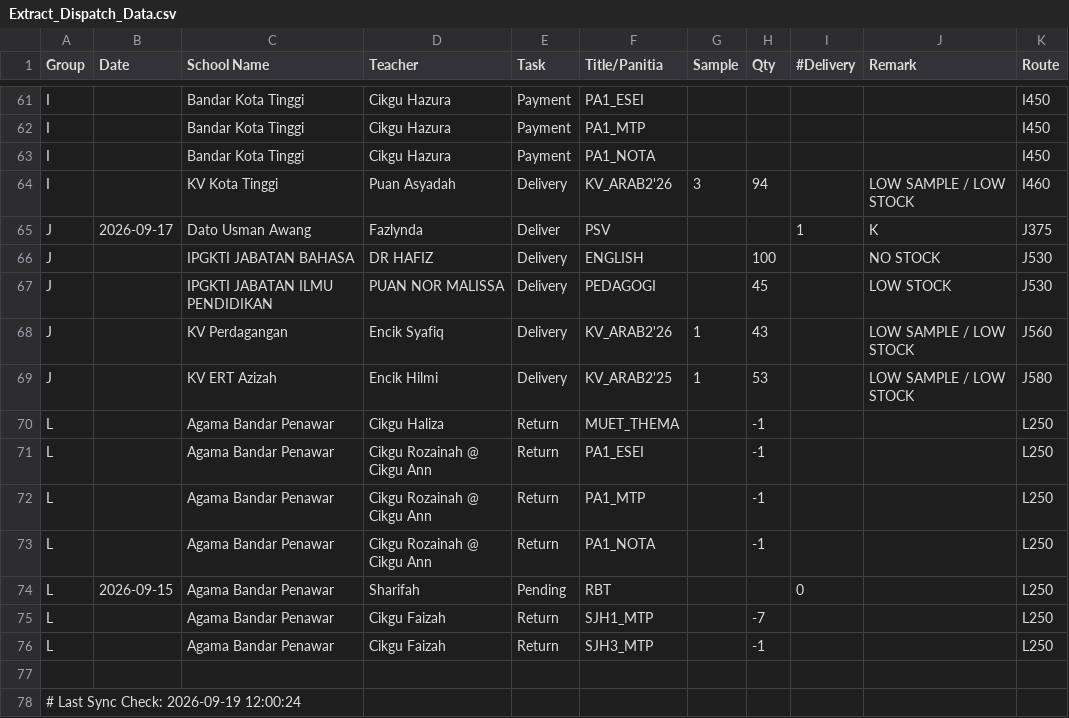
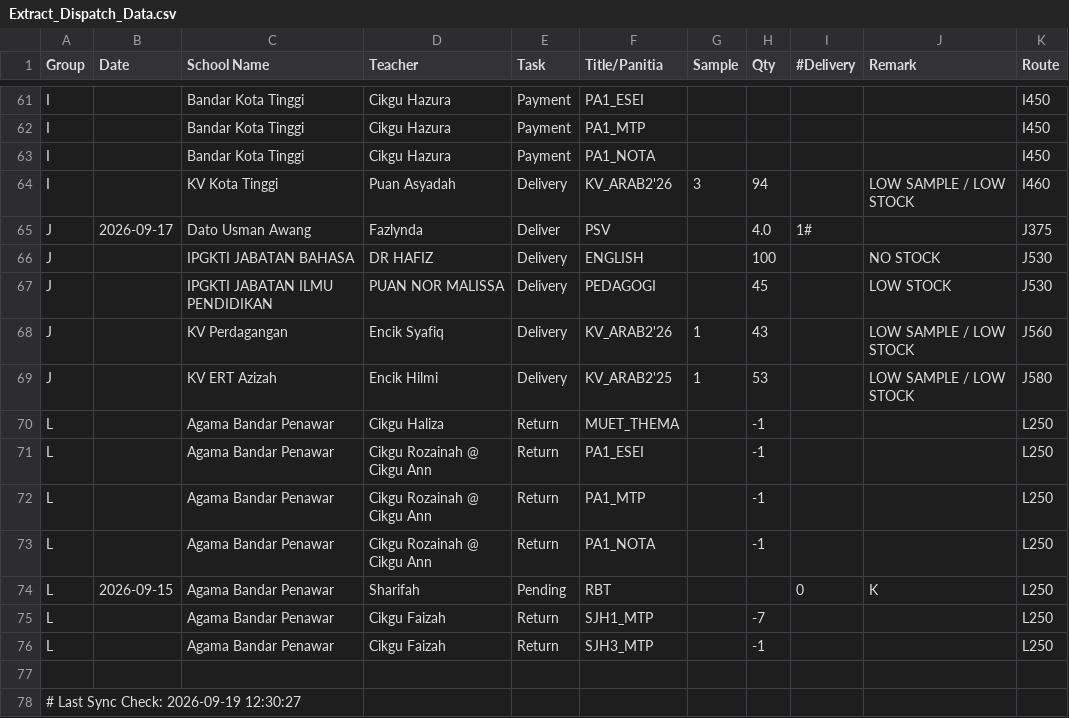
Before and after one commit to myscholar2298-coder/myscholar-dashboard, a CSV file: Extract_Dispatch_Data.csv, drawn as a sheet; only a part is shown, gaps mark what is left out.

Commit message:
Automated CSV update via Task Scheduler at 2026-09-19 12:30:27

```diff
--- a/Extract_Dispatch_Data.csv
+++ b/Extract_Dispatch_Data.csv
@@ -64,3 +64,3 @@ I,,Bandar Kota Tinggi,Cikgu Hazura,Payment,PA1_NOTA,,,,,I450
 I,,KV Kota Tinggi,Puan Asyadah,Delivery,KV_ARAB2'26,3,94,,LOW SAMPLE / LOW STOCK,I460
-J,2026-09-17,Dato Usman Awang,Fazlynda,Deliver,PSV,,,1,K,J375
+J,2026-09-17,Dato Usman Awang,Fazlynda,Deliver,PSV,,4.0,1#,,J375
 J,,IPGKTI JABATAN BAHASA,DR HAFIZ,Delivery,ENGLISH,,100,,NO STOCK,J530
@@ -73,3 +73,3 @@ L,,Agama Bandar Penawar,Cikgu Rozainah @ Cikgu Ann,Return,PA1_MTP,,-1,,,L250
 L,,Agama Bandar Penawar,Cikgu Rozainah @ Cikgu Ann,Return,PA1_NOTA,,-1,,,L250
-L,2026-09-15,Agama Bandar Penawar,Sharifah,Pending,RBT,,,0,,L250
+L,2026-09-15,Agama Bandar Penawar,Sharifah,Pending,RBT,,,0,K,L250
 L,,Agama Bandar Penawar,Cikgu Faizah,Return,SJH1_MTP,,-7,,,L250
@@ -77,2 +77,2 @@ L,,Agama Bandar Penawar,Cikgu Faizah,Return,SJH3_MTP,,-1,,,L250
 
-# Last Sync Check: 2026-09-19 12:00:24
+# Last Sync Check: 2026-09-19 12:30:27
```
